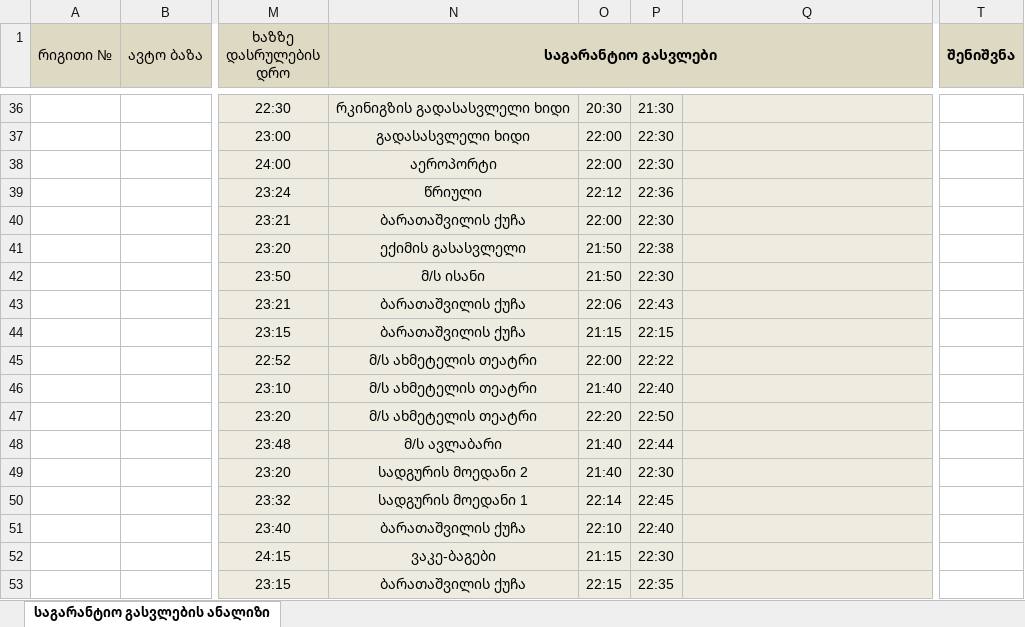
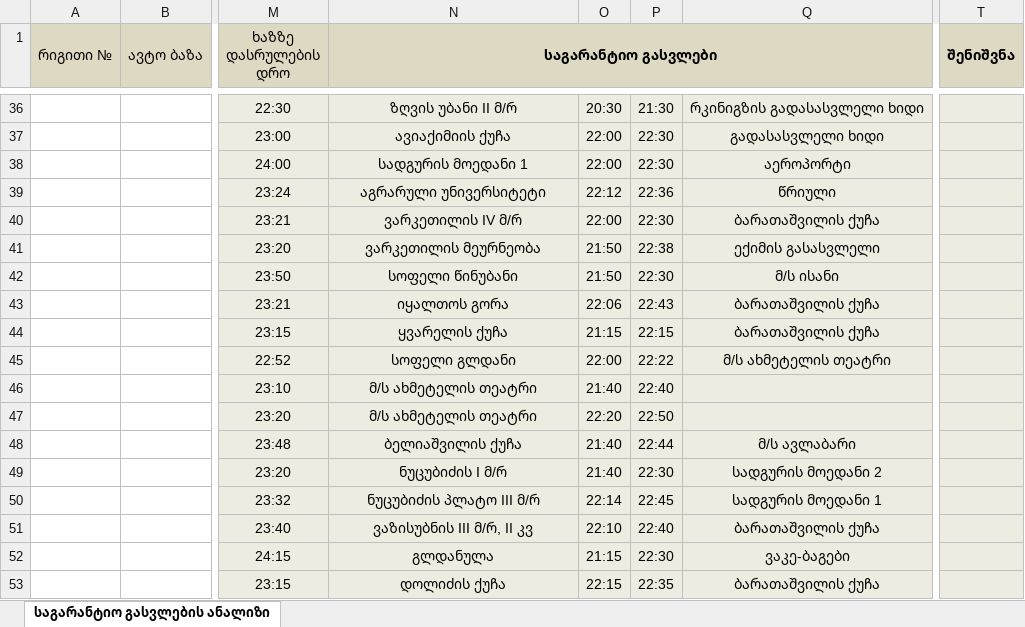
Before and after one commit to boxm16/berishvili, an Excel workbook: downloads/sdasd.xlsx, sheet საგარანტიო გასვლების ანალიზი, drawn as a sheet; only a part is shown, gaps mark what is left out; values as stored, in another font and other column widths than the file's, no borders; the diff covers the shown part only; the diff names each change by its address in the sheet, - before the commit and + after, or states it on an @@ line.

```diff
--- a/downloads/sdasd.xlsx (sheet საგარანტიო გასვლების ანალიზი)
+++ b/downloads/sdasd.xlsx (sheet საგარანტიო გასვლების ანალიზი)
-N36 (საგარანტიო გასვლები): რკინიგზის გადასასვლელი ხიდი
+N36 (საგარანტიო გასვლები): ზღვის უბანი II მ/რ
-Q36: (empty)
+Q36: რკინიგზის გადასასვლელი ხიდი
-T36:T53 fill: none
+T36:T53 fill: #EEECE1
-N37 (საგარანტიო გასვლები): გადასასვლელი ხიდი
+N37 (საგარანტიო გასვლები): ავიაქიმიის ქუჩა
-Q37: (empty)
+Q37: გადასასვლელი ხიდი
-N38 (საგარანტიო გასვლები): აეროპორტი
+N38 (საგარანტიო გასვლები): სადგურის მოედანი 1
-Q38: (empty)
+Q38: აეროპორტი
-N39 (საგარანტიო გასვლები): წრიული
+N39 (საგარანტიო გასვლები): აგრარული უნივერსიტეტი
-Q39: (empty)
+Q39: წრიული
-N40 (საგარანტიო გასვლები): ბარათაშვილის ქუჩა
+N40 (საგარანტიო გასვლები): ვარკეთილის IV მ/რ
-Q40: (empty)
+Q40: ბარათაშვილის ქუჩა
-N41 (საგარანტიო გასვლები): ექიმის გასასვლელი
+N41 (საგარანტიო გასვლები): ვარკეთილის მეურნეობა
-Q41: (empty)
+Q41: ექიმის გასასვლელი
-N42 (საგარანტიო გასვლები): მ/ს ისანი
+N42 (საგარანტიო გასვლები): სოფელი წინუბანი
-Q42: (empty)
+Q42: მ/ს ისანი
-N43 (საგარანტიო გასვლები): ბარათაშვილის ქუჩა
+N43 (საგარანტიო გასვლები): იყალთოს გორა
-Q43:Q44: (empty)
+Q43:Q44: ბარათაშვილის ქუჩა
-N44 (საგარანტიო გასვლები): ბარათაშვილის ქუჩა
+N44 (საგარანტიო გასვლები): ყვარელის ქუჩა
-N45 (საგარანტიო გასვლები): მ/ს ახმეტელის თეატრი
+N45 (საგარანტიო გასვლები): სოფელი გლდანი
-Q45: (empty)
+Q45: მ/ს ახმეტელის თეატრი
-N48 (საგარანტიო გასვლები): მ/ს ავლაბარი
+N48 (საგარანტიო გასვლები): ბელიაშვილის ქუჩა
-Q48: (empty)
+Q48: მ/ს ავლაბარი
-N49 (საგარანტიო გასვლები): სადგურის მოედანი 2
+N49 (საგარანტიო გასვლები): ნუცუბიძის I მ/რ
-Q49: (empty)
+Q49: სადგურის მოედანი 2
-N50 (საგარანტიო გასვლები): სადგურის მოედანი 1
+N50 (საგარანტიო გასვლები): ნუცუბიძის პლატო III მ/რ
-Q50: (empty)
+Q50: სადგურის მოედანი 1
-N51 (საგარანტიო გასვლები): ბარათაშვილის ქუჩა
+N51 (საგარანტიო გასვლები): ვაზისუბნის III მ/რ, II კვ
-Q51: (empty)
+Q51: ბარათაშვილის ქუჩა
-N52 (საგარანტიო გასვლები): ვაკე-ბაგები
+N52 (საგარანტიო გასვლები): გლდანულა
-Q52: (empty)
+Q52: ვაკე-ბაგები
-N53 (საგარანტიო გასვლები): ბარათაშვილის ქუჩა
+N53 (საგარანტიო გასვლები): დოლიძის ქუჩა
-Q53: (empty)
+Q53: ბარათაშვილის ქუჩა
```
Also changed, not shown: 186 edited cells and cell formats elsewhere in this sheet, downloads/მარაბდა.xlsx, 22 other files.
